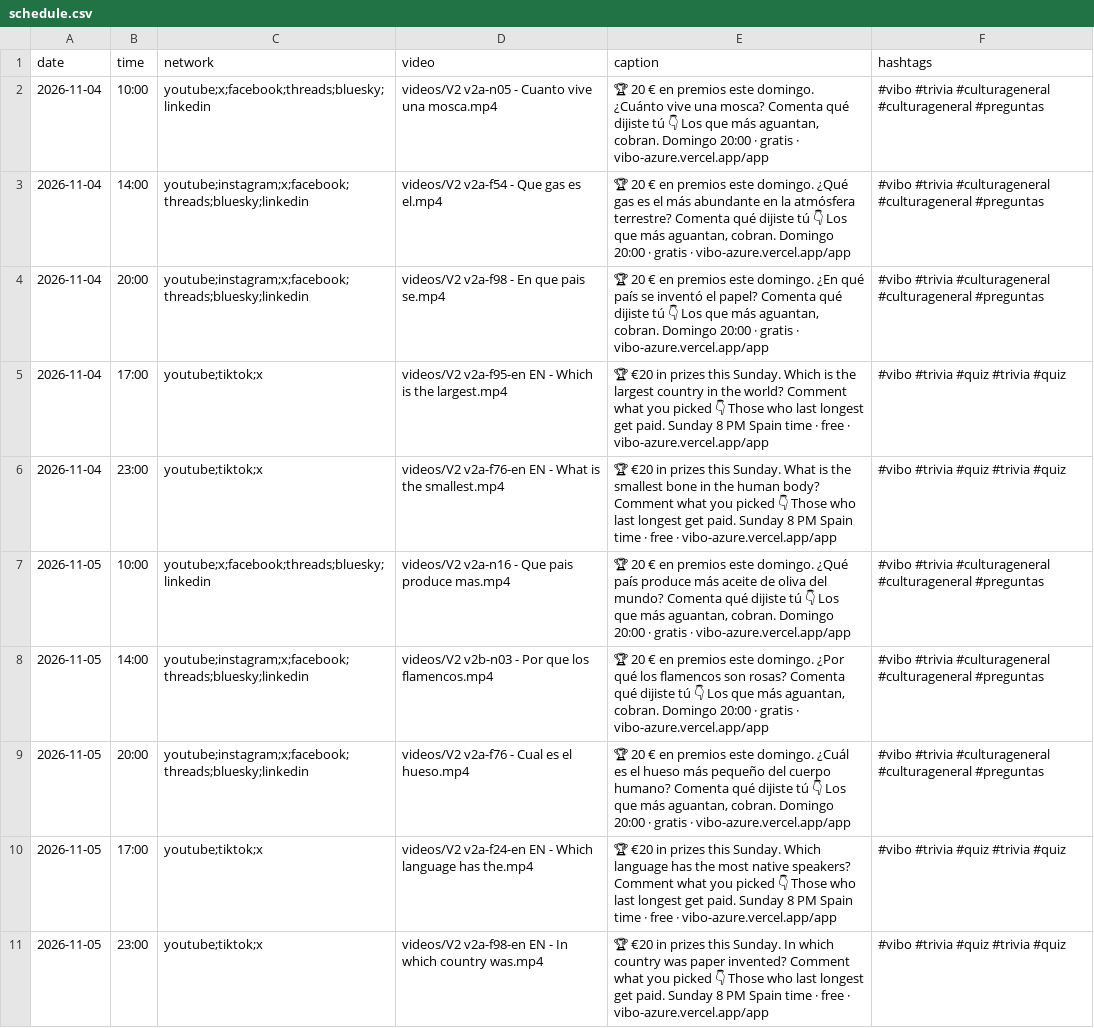
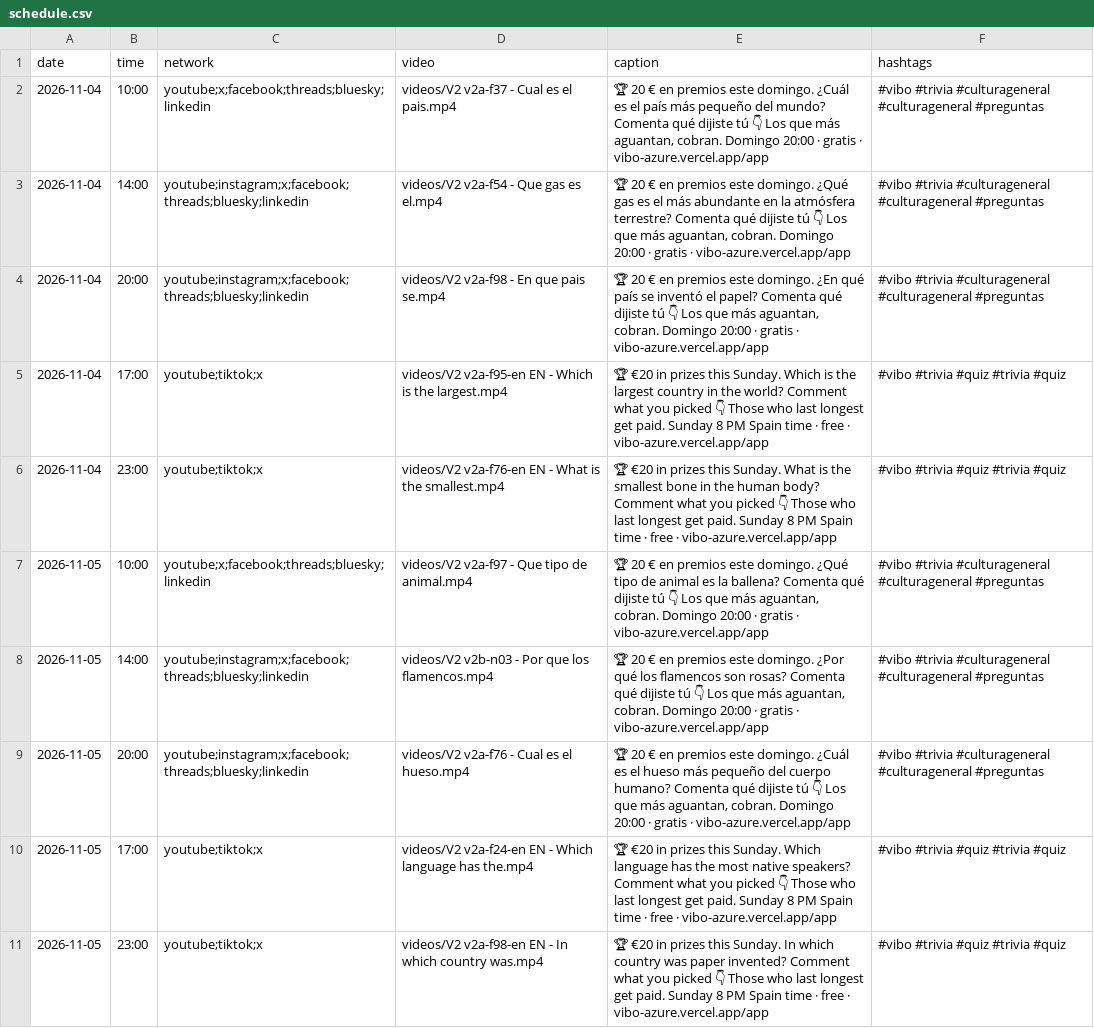
Before and after one commit to pepelu608-commits/vibo-redes, a CSV file: scripts/social/schedule.csv, drawn as a sheet; only a part is shown; the diff covers the shown part only.

Commit message:
social: registro de publicaciones

```diff
--- a/scripts/social/schedule.csv
+++ b/scripts/social/schedule.csv
@@ -1,3 +1,3 @@
 date,time,network,video,caption,hashtags
-2026-11-04,10:00,youtube;x;facebook;threads;bluesky;linkedin,videos/V2 v2a-n05 - Cuanto vive una mosca.mp4,"🏆 20 € en premios este domingo. ¿Cuánto vive una mosca? Comenta qué dijiste tú 👇 Los que más aguantan, cobran. Domingo 20:00 · gratis · vibo-azure.vercel.app/app","#vibo #trivia #culturageneral #culturageneral #preguntas"
+2026-11-04,10:00,youtube;x;facebook;threads;bluesky;linkedin,videos/V2 v2a-f37 - Cual es el pais.mp4,"🏆 20 € en premios este domingo. ¿Cuál es el país más pequeño del mundo? Comenta qué dijiste tú 👇 Los que más aguantan, cobran. Domingo 20:00 · gratis · vibo-azure.vercel.app/app","#vibo #trivia #culturageneral #culturageneral #preguntas"
 2026-11-04,14:00,youtube;instagram;x;facebook;threads;bluesky;linkedin,videos/V2 v2a-f54 - Que gas es el.mp4,"🏆 20 € en premios este domingo. ¿Qué gas es el más abundante en la atmósfera terrestre? Comenta qué dijiste tú 👇 Los que más aguantan, cobran. Domingo 20:00 · gratis · vibo-azure.vercel.app/app","#vibo #trivia #culturageneral #culturageneral #preguntas"
@@ -6,3 +6,3 @@ date,time,network,video,caption,hashtags
 2026-11-04,23:00,youtube;tiktok;x,videos/V2 v2a-f76-en EN - What is the smallest.mp4,"🏆 €20 in prizes this Sunday. What is the smallest bone in the human body? Comment what you picked 👇 Those who last longest get paid. Sunday 8 PM Spain time · free · vibo-azure.vercel.app/app","#vibo #trivia #quiz #trivia #quiz"
-2026-11-05,10:00,youtube;x;facebook;threads;bluesky;linkedin,videos/V2 v2a-n16 - Que pais produce mas.mp4,"🏆 20 € en premios este domingo. ¿Qué país produce más aceite de oliva del mundo? Comenta qué dijiste tú 👇 Los que más aguantan, cobran. Domingo 20:00 · gratis · vibo-azure.vercel.app/app","#vibo #trivia #culturageneral #culturageneral #preguntas"
+2026-11-05,10:00,youtube;x;facebook;threads;bluesky;linkedin,videos/V2 v2a-f97 - Que tipo de animal.mp4,"🏆 20 € en premios este domingo. ¿Qué tipo de animal es la ballena? Comenta qué dijiste tú 👇 Los que más aguantan, cobran. Domingo 20:00 · gratis · vibo-azure.vercel.app/app","#vibo #trivia #culturageneral #culturageneral #preguntas"
 2026-11-05,14:00,youtube;instagram;x;facebook;threads;bluesky;linkedin,videos/V2 v2b-n03 - Por que los flamencos.mp4,"🏆 20 € en premios este domingo. ¿Por qué los flamencos son rosas? Comenta qué dijiste tú 👇 Los que más aguantan, cobran. Domingo 20:00 · gratis · vibo-azure.vercel.app/app","#vibo #trivia #culturageneral #culturageneral #preguntas"
```
Also changed, not shown: 116 edited cells elsewhere in this file.
